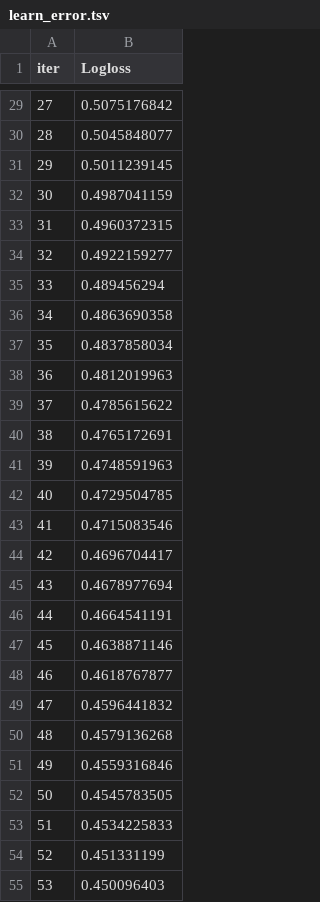
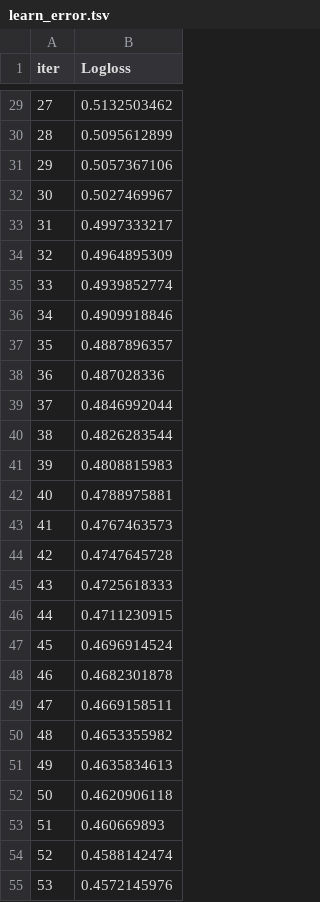
Before and after one commit to boogey004/Projects-To-The-F, a TSV file: Tinanic/catboost_info/learn_error.tsv, drawn as a sheet; only a part is shown, gaps mark what is left out; the diff covers the shown part only.

```diff
--- a/Tinanic/catboost_info/learn_error.tsv
+++ b/Tinanic/catboost_info/learn_error.tsv
@@ -29,27 +29,27 @@ iter	Logloss
-27	0.5075176842
-28	0.5045848077
-29	0.5011239145
-30	0.4987041159
-31	0.4960372315
-32	0.4922159277
-33	0.489456294
-34	0.4863690358
-35	0.4837858034
-36	0.4812019963
-37	0.4785615622
-38	0.4765172691
-39	0.4748591963
-40	0.4729504785
-41	0.4715083546
-42	0.4696704417
-43	0.4678977694
-44	0.4664541191
-45	0.4638871146
-46	0.4618767877
-47	0.4596441832
-48	0.4579136268
-49	0.4559316846
-50	0.4545783505
-51	0.4534225833
-52	0.451331199
-53	0.450096403
+27	0.5132503462
+28	0.5095612899
+29	0.5057367106
+30	0.5027469967
+31	0.4997333217
+32	0.4964895309
+33	0.4939852774
+34	0.4909918846
+35	0.4887896357
+36	0.487028336
+37	0.4846992044
+38	0.4826283544
+39	0.4808815983
+40	0.4788975881
+41	0.4767463573
+42	0.4747645728
+43	0.4725618333
+44	0.4711230915
+45	0.4696914524
+46	0.4682301878
+47	0.4669158511
+48	0.4653355982
+49	0.4635834613
+50	0.4620906118
+51	0.460669893
+52	0.4588142474
+53	0.4572145976
```
Also changed, not shown: 123 edited cells elsewhere in this file, Tinanic/catboost_info/time_left.tsv, 12 other files.
